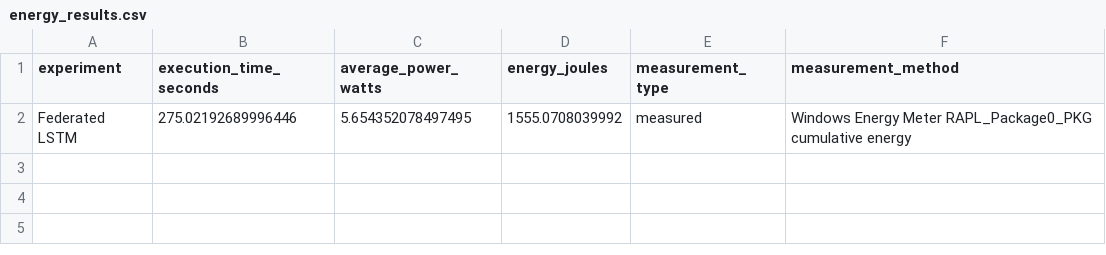
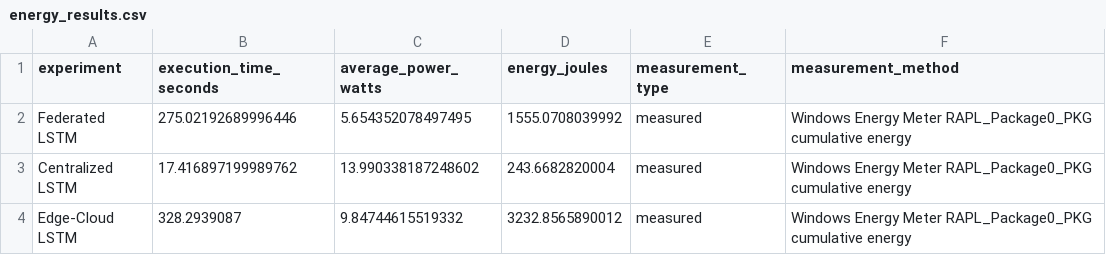
Before and after one commit to sanjanav19/agri-proj, a CSV file: person5_energy/energy_results.csv, drawn as a sheet; the diff names each change by its address in the sheet, - before the commit and + after, or states it on an @@ line.

Commit message:
Complete Person 5 energy measurements

```diff
--- a/person5_energy/energy_results.csv
+++ b/person5_energy/energy_results.csv
+row 3: Centralized LSTM | 17.416897199989762 | 13.990338187248602 | 243.6682820004 | measured | Windows Energy Meter RAPL_Package0_PKG cumulative energy
+row 4: Edge-Cloud LSTM | 328.2939087 | 9.84744615519332 | 3232.8565890012 | measured | Windows Energy Meter RAPL_Package0_PKG cumulative energy
```
Also changed, not shown: 5 other files.
